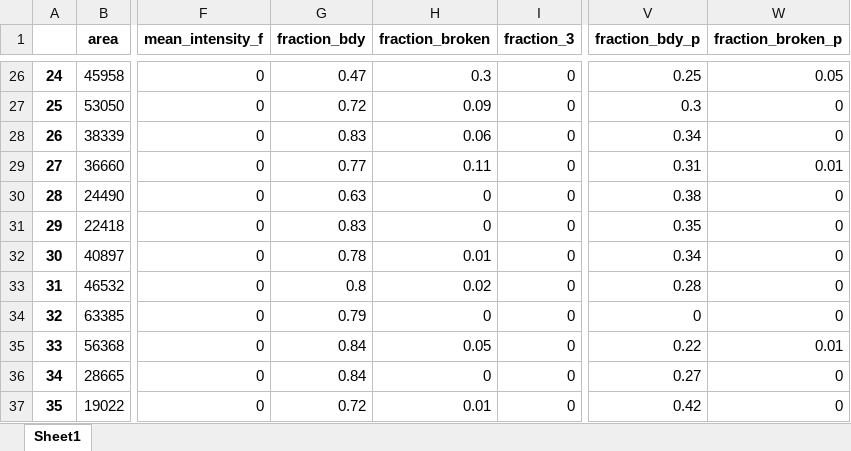
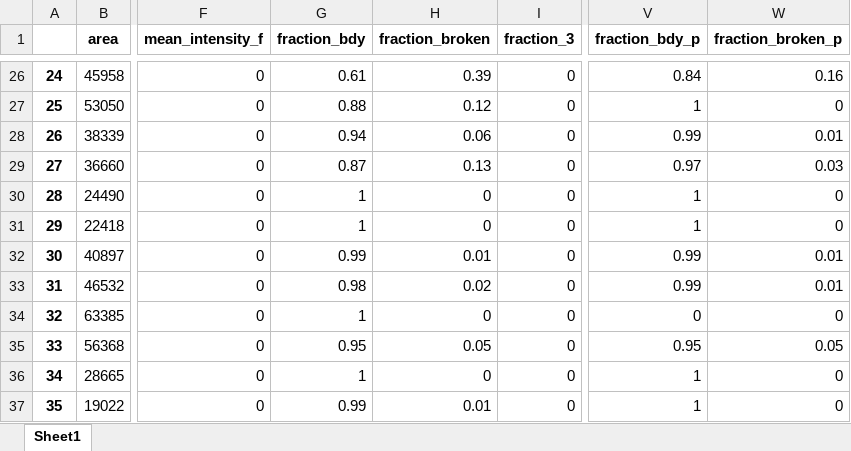
Before and after one commit to yaliamit/BIO_FINAL, an Excel workbook: outline_prediction_comparison.xlsx, sheet Sheet1, drawn as a sheet; only a part is shown, gaps mark what is left out; values as stored, in another font and other column widths than the file's, no borders; the diff covers the shown part only; the diff names each change by its address in the sheet, - before the commit and + after, or states it on an @@ line.

```diff
--- a/outline_prediction_comparison.xlsx (sheet Sheet1)
+++ b/outline_prediction_comparison.xlsx (sheet Sheet1)
-G26 (fraction_bdy): 0.47
+G26 (fraction_bdy): 0.61
-H26 (fraction_broken): 0.3
+H26 (fraction_broken): 0.39
-V26 (fraction_bdy_p): 0.25
+V26 (fraction_bdy_p): 0.84
-W26 (fraction_broken_p): 0.05
+W26 (fraction_broken_p): 0.16
-G27 (fraction_bdy): 0.72
+G27 (fraction_bdy): 0.88
-H27 (fraction_broken): 0.09
+H27 (fraction_broken): 0.12
-V27 (fraction_bdy_p): 0.3
+V27 (fraction_bdy_p): 1
-G28 (fraction_bdy): 0.83
+G28 (fraction_bdy): 0.94
-V28 (fraction_bdy_p): 0.34
+V28 (fraction_bdy_p): 0.99
-W28 (fraction_broken_p): 0
+W28 (fraction_broken_p): 0.01
-G29 (fraction_bdy): 0.77
+G29 (fraction_bdy): 0.87
-H29 (fraction_broken): 0.11
+H29 (fraction_broken): 0.13
-V29 (fraction_bdy_p): 0.31
+V29 (fraction_bdy_p): 0.97
-W29 (fraction_broken_p): 0.01
+W29 (fraction_broken_p): 0.03
-G30 (fraction_bdy): 0.63
+G30 (fraction_bdy): 1
-V30 (fraction_bdy_p): 0.38
+V30 (fraction_bdy_p): 1
-G31 (fraction_bdy): 0.83
+G31 (fraction_bdy): 1
-V31 (fraction_bdy_p): 0.35
+V31 (fraction_bdy_p): 1
-G32 (fraction_bdy): 0.78
+G32 (fraction_bdy): 0.99
-V32 (fraction_bdy_p): 0.34
+V32 (fraction_bdy_p): 0.99
-W32:W33 (fraction_broken_p): 0
+W32:W33 (fraction_broken_p): 0.01
-G33 (fraction_bdy): 0.8
+G33 (fraction_bdy): 0.98
-V33 (fraction_bdy_p): 0.28
+V33 (fraction_bdy_p): 0.99
-G34 (fraction_bdy): 0.79
+G34 (fraction_bdy): 1
-G35 (fraction_bdy): 0.84
+G35 (fraction_bdy): 0.95
-V35 (fraction_bdy_p): 0.22
+V35 (fraction_bdy_p): 0.95
-W35 (fraction_broken_p): 0.01
+W35 (fraction_broken_p): 0.05
-G36 (fraction_bdy): 0.84
+G36 (fraction_bdy): 1
-V36 (fraction_bdy_p): 0.27
+V36 (fraction_bdy_p): 1
-G37 (fraction_bdy): 0.72
+G37 (fraction_bdy): 0.99
-V37 (fraction_bdy_p): 0.42
+V37 (fraction_bdy_p): 1
```
Also changed, not shown: 916 edited cells elsewhere in this sheet, 1 other file.
